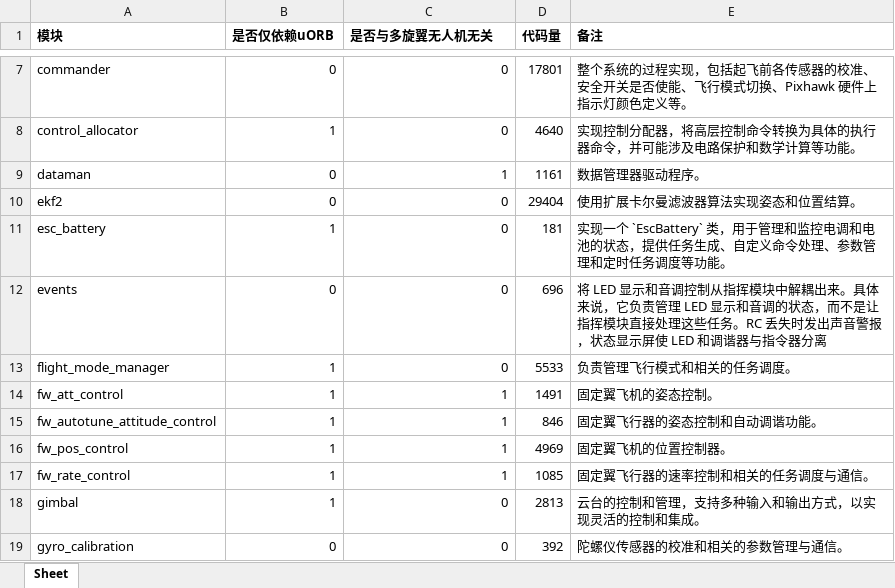
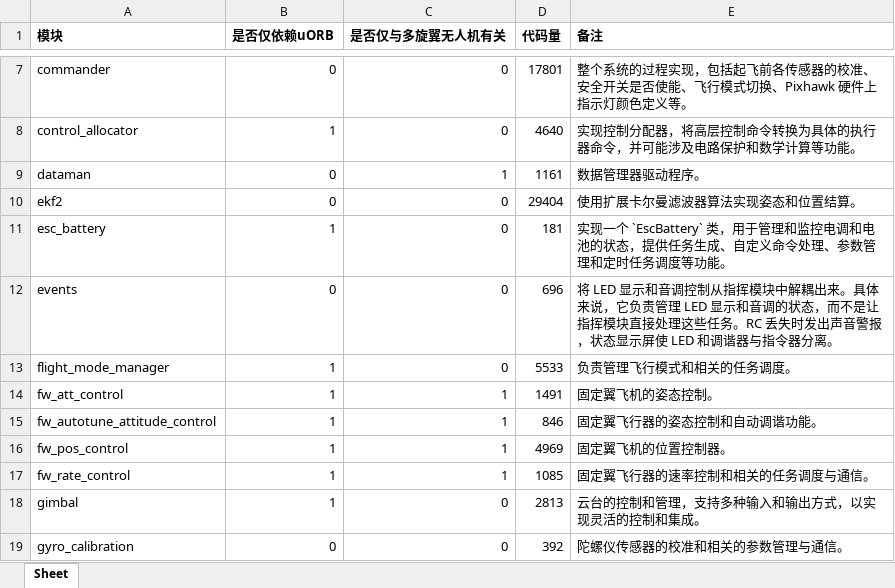
Before and after one commit to North-Q/PyTools, an Excel workbook: MarkdwonListToXlsx/output.xlsx, sheet Sheet, drawn as a sheet; only a part is shown, gaps mark what is left out; values as stored, in another font and other column widths than the file's, no borders; the diff names each change by its address in the sheet, - before the commit and + after, or states it on an @@ line.

```diff
--- a/MarkdwonListToXlsx/output.xlsx (sheet Sheet)
+++ b/MarkdwonListToXlsx/output.xlsx (sheet Sheet)
-C1: 是否与多旋翼无人机无关
+C1: 是否仅与多旋翼无人机有关
-E12 (备注): …令器分离
+E12 (备注): …令器分离。
```
Also changed, not shown: 9 other files.
